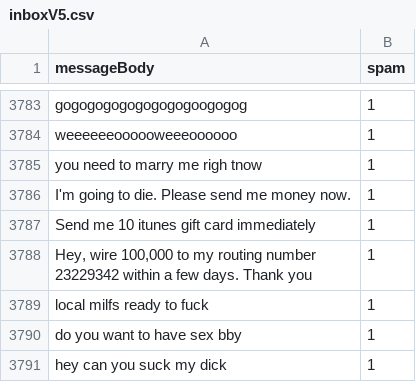
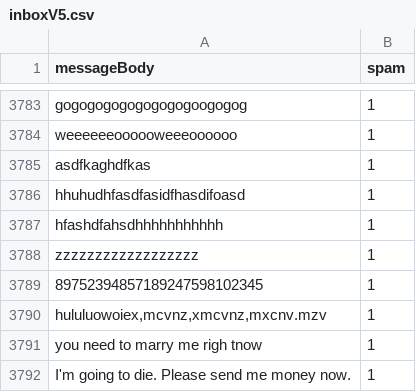
Before and after one commit to PriyanJindal/spamdetection, a CSV file: inboxV5.csv, drawn as a sheet; only a part is shown, gaps mark what is left out; the shorter side is filled out with more unchanged rows; the diff names each change by its address in the sheet, - before the commit and + after, or states it on an @@ line.

Commit message:
Update inboxV5.csv

```diff
--- a/inboxV5.csv
+++ b/inboxV5.csv
+row 3785: asdfkaghdfkas | 1
+row 3786: hhuhudhfasdfasidfhasdifoasd | 1
+row 3787: hfashdfahsdhhhhhhhhhhh | 1
+row 3788: zzzzzzzzzzzzzzzzzz | 1
+row 3789: 89752394857189247598102345 | 1
+row 3790: hululuowoiex,mcvnz,xmcvnz,mxcnv.mzv | 1
```
